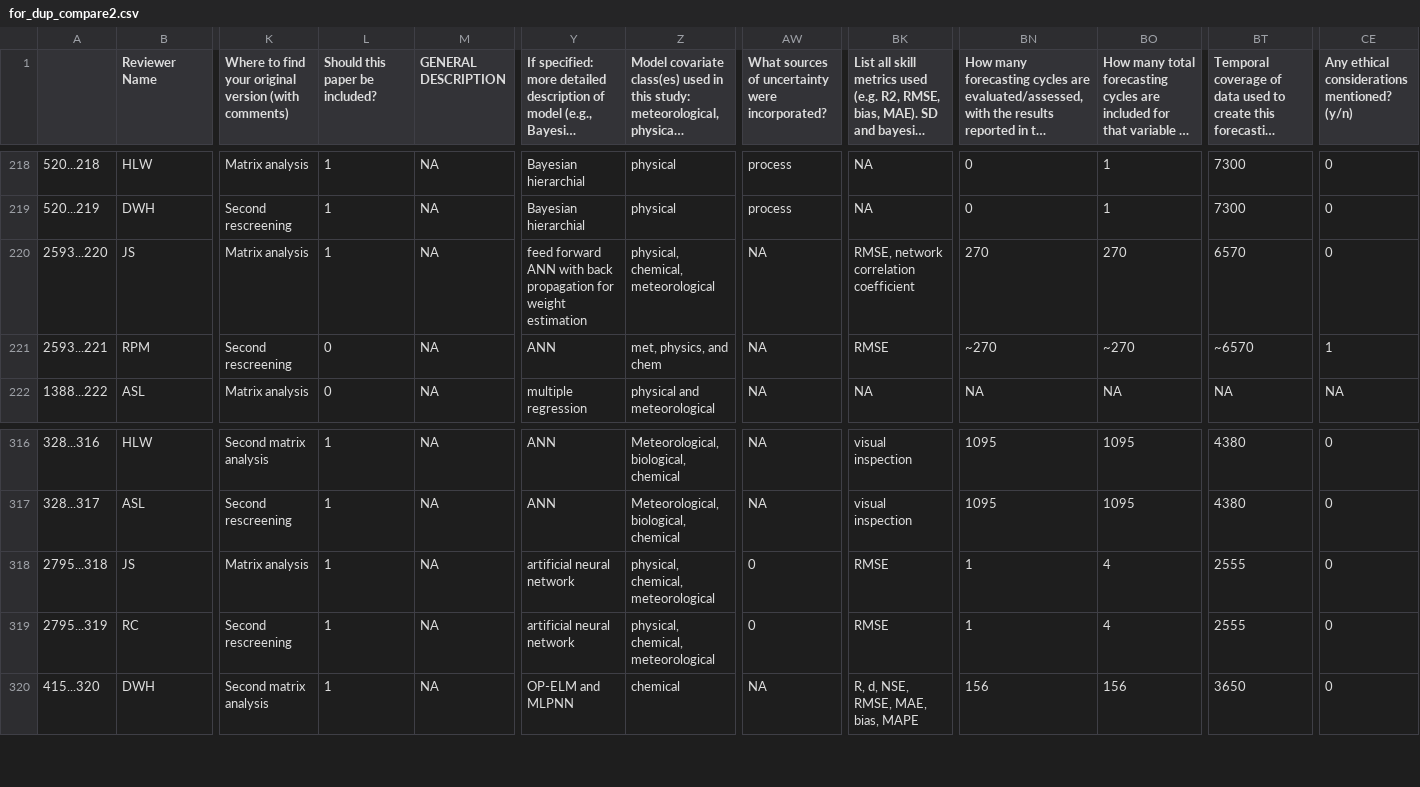
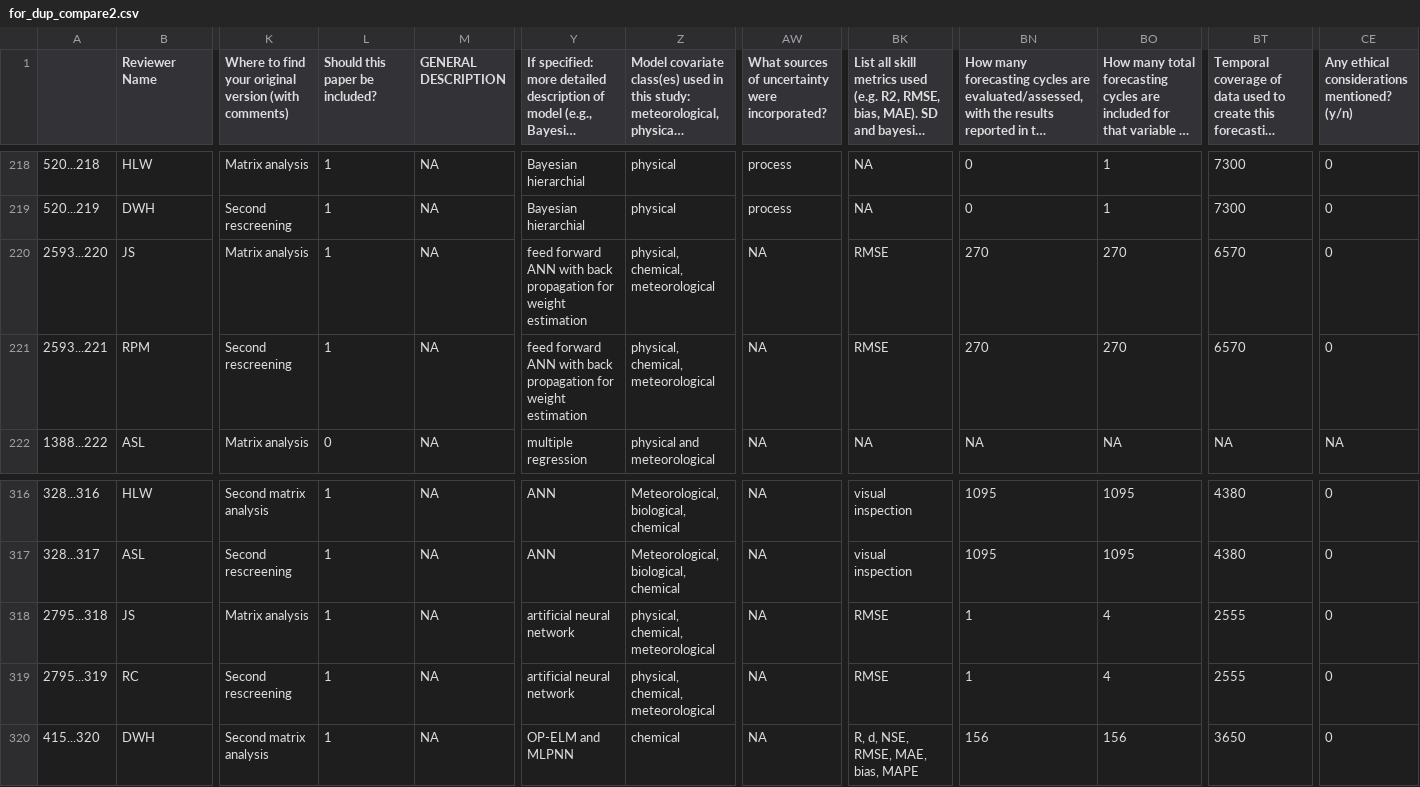
Before and after one commit to abbylewis/Forecast_Analysis, a CSV file: Data/Finished_dups/for_dup_compare2.csv, drawn as a sheet; only a part is shown, gaps mark what is left out; long unchanged cells end in …; the diff names each change by its address in the sheet, - before the commit and + after, or states it on an @@ line.

Commit message:
Adding comments and cleaning up files

```diff
--- a/Data/Finished_dups/for_dup_compare2.csv
+++ b/Data/Finished_dups/for_dup_compare2.csv
-BK220: RMSE, network correlation coefficient
+BK220: RMSE
-L221 (Should this paper be included?): 0
+L221 (Should this paper be included?): 1
-Y221: ANN
+Y221: feed forward ANN with back propagation for weight estimation
-Z221: met, physics, and chem
+Z221: physical, chemical, meteorological
-BN221: ~270
+BN221: 270
-BO221: ~270
+BO221: 270
-BT221: ~6570
+BT221: 6570
-CE221: 1
+CE221: 0
-AW318:AW319: 0
+AW318:AW319: NA
```
Also changed, not shown: Code/complete_dataset.csv, Data/complete_dataset_with_source.csv, 2 other files.
